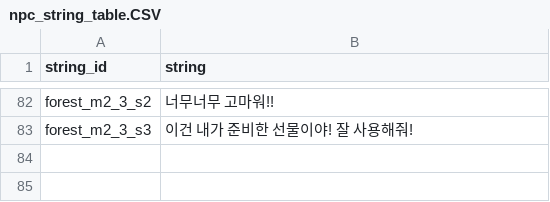
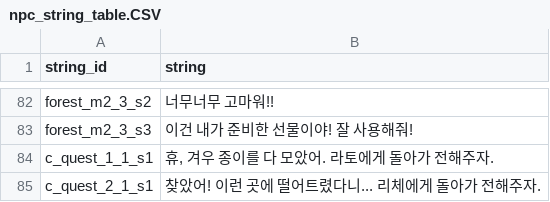
Before and after one commit to Bridge-Castella/Terra, a CSV file: Assets/Resources/npc_string_table.CSV, drawn as a sheet; only a part is shown, gaps mark what is left out; the diff names each change by its address in the sheet, - before the commit and + after, or states it on an @@ line.

```diff
--- a/Assets/Resources/npc_string_table.CSV
+++ b/Assets/Resources/npc_string_table.CSV
+row 84: c_quest_1_1_s1 | 휴, 겨우 종이를 다 모았어. 라토에게 돌아가 전해주자.
+row 85: c_quest_2_1_s1 | 찾았어! 이런 곳에 떨어트렸다니... 리체에게 돌아가 전해주자.
```
Also changed, not shown: Assets/Resources/npc_main_table.CSV, 10 other files.
